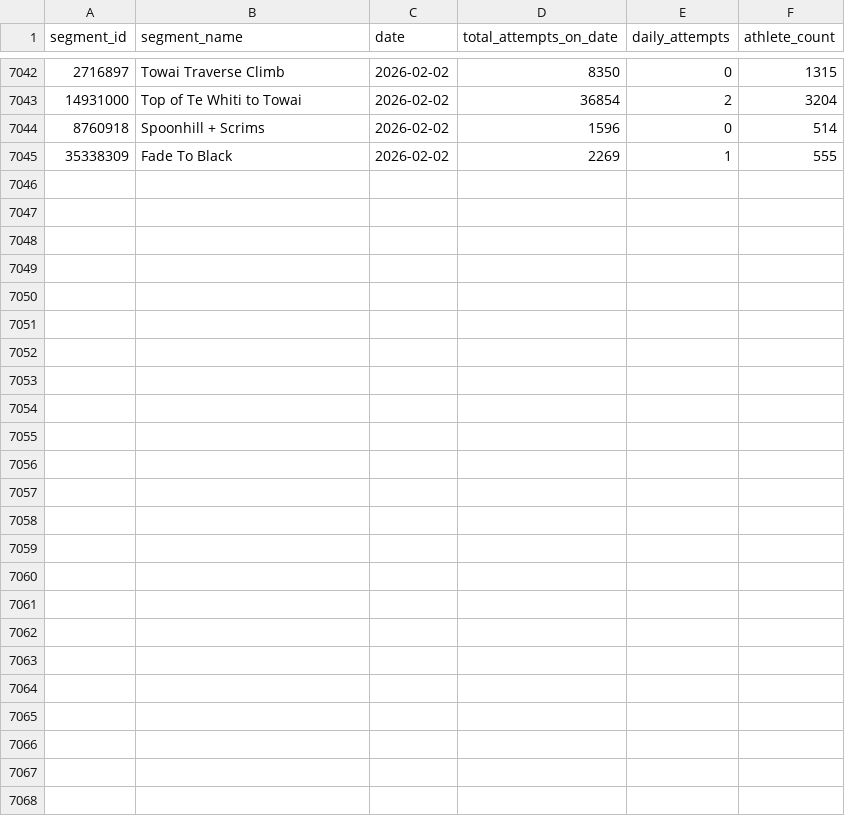
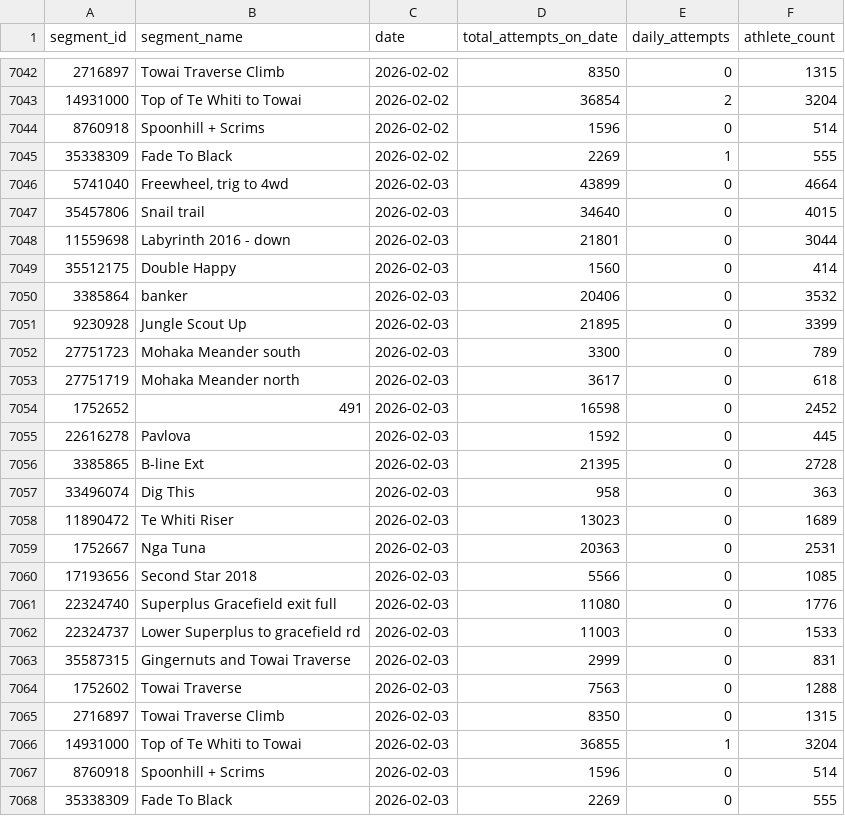
Before and after one commit to Stefaanjanssens/strava-segment-tracker, a CSV file: all_segments_log.csv, drawn as a sheet; only a part is shown, gaps mark what is left out; the diff names each change by its address in the sheet, - before the commit and + after, or states it on an @@ line.

```diff
--- a/all_segments_log.csv
+++ b/all_segments_log.csv
+row 7046: 5741040 | Freewheel, trig to 4wd | 2026-02-03 | 43899 | 0 | 4664
+row 7047: 35457806 | Snail trail | 2026-02-03 | 34640 | 0 | 4015
+row 7048: 11559698 | Labyrinth 2016 - down | 2026-02-03 | 21801 | 0 | 3044
+row 7049: 35512175 | Double Happy | 2026-02-03 | 1560 | 0 | 414
+row 7050: 3385864 | banker | 2026-02-03 | 20406 | 0 | 3532
+row 7051: 9230928 | Jungle Scout Up | 2026-02-03 | 21895 | 0 | 3399
+row 7052: 27751723 | Mohaka Meander south | 2026-02-03 | 3300 | 0 | 789
+row 7053: 27751719 | Mohaka Meander north | 2026-02-03 | 3617 | 0 | 618
+row 7054: 1752652 | 491 | 2026-02-03 | 16598 | 0 | 2452
+row 7055: 22616278 | Pavlova | 2026-02-03 | 1592 | 0 | 445
+row 7056: 3385865 | B-line Ext | 2026-02-03 | 21395 | 0 | 2728
+row 7057: 33496074 | Dig This | 2026-02-03 | 958 | 0 | 363
+row 7058: 11890472 | Te Whiti Riser | 2026-02-03 | 13023 | 0 | 1689
+row 7059: 1752667 | Nga Tuna | 2026-02-03 | 20363 | 0 | 2531
+row 7060: 17193656 | Second Star 2018 | 2026-02-03 | 5566 | 0 | 1085
+row 7061: 22324740 | Superplus Gracefield exit full | 2026-02-03 | 11080 | 0 | 1776
+row 7062: 22324737 | Lower Superplus to gracefield rd | 2026-02-03 | 11003 | 0 | 1533
+row 7063: 35587315 | Gingernuts and Towai Traverse | 2026-02-03 | 2999 | 0 | 831
+row 7064: 1752602 | Towai Traverse | 2026-02-03 | 7563 | 0 | 1288
+row 7065: 2716897 | Towai Traverse Climb | 2026-02-03 | 8350 | 0 | 1315
+row 7066: 14931000 | Top of Te Whiti to Towai | 2026-02-03 | 36855 | 1 | 3204
+row 7067: 8760918 | Spoonhill + Scrims | 2026-02-03 | 1596 | 0 | 514
+row 7068: 35338309 | Fade To Black | 2026-02-03 | 2269 | 0 | 555
```
Also changed, not shown: 25 other files.
